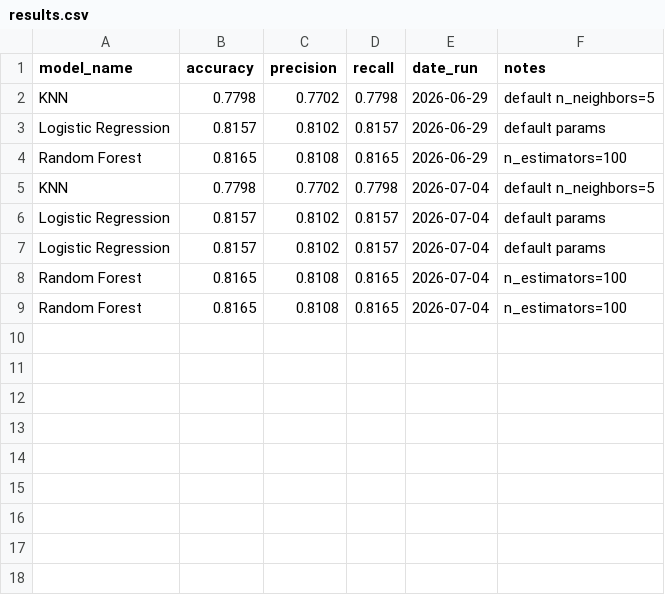
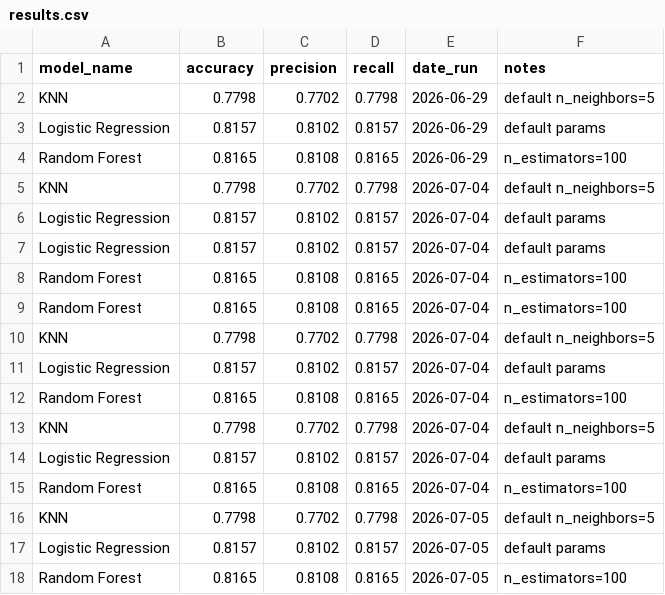
Before and after one commit to Dumbuli21/student-lifestyle-stress-prediction, a CSV file: experiments/results.csv, drawn as a sheet.

```diff
--- a/experiments/results.csv
+++ b/experiments/results.csv
@@ -9 +9,10 @@ Random Forest,0.8165,0.8108,0.8165,2026-07-04,n_estimators=100
 Random Forest,0.8165,0.8108,0.8165,2026-07-04,n_estimators=100
+KNN,0.7798,0.7702,0.7798,2026-07-04,default n_neighbors=5
+Logistic Regression,0.8157,0.8102,0.8157,2026-07-04,default params
+Random Forest,0.8165,0.8108,0.8165,2026-07-04,n_estimators=100
+KNN,0.7798,0.7702,0.7798,2026-07-04,default n_neighbors=5
+Logistic Regression,0.8157,0.8102,0.8157,2026-07-04,default params
+Random Forest,0.8165,0.8108,0.8165,2026-07-04,n_estimators=100
+KNN,0.7798,0.7702,0.7798,2026-07-05,default n_neighbors=5
+Logistic Regression,0.8157,0.8102,0.8157,2026-07-05,default params
+Random Forest,0.8165,0.8108,0.8165,2026-07-05,n_estimators=100
```
Also changed, not shown: 3 other files.
